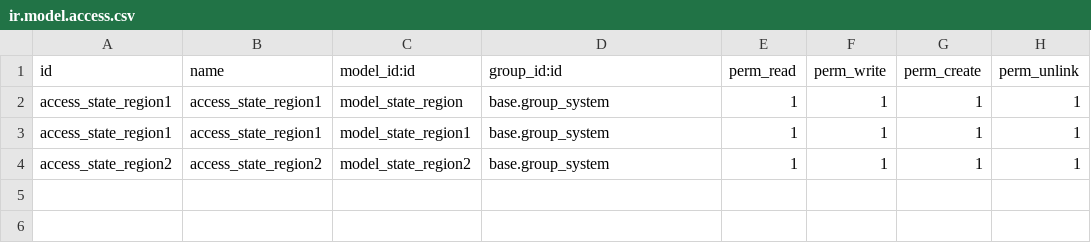
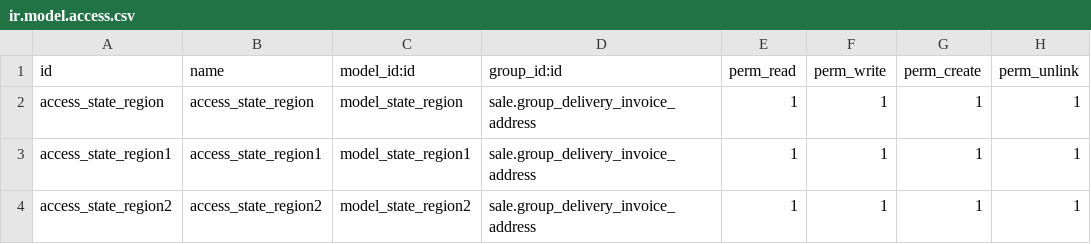
Before and after one commit to zamzamintl/silver, a CSV file: addons/ecomm_custom/secuirty/ir.model.access.csv, drawn as a sheet.

```diff
--- a/addons/ecomm_custom/secuirty/ir.model.access.csv
+++ b/addons/ecomm_custom/secuirty/ir.model.access.csv
@@ -1,4 +1,4 @@
 id,name,model_id:id,group_id:id,perm_read,perm_write,perm_create,perm_unlink
-access_state_region1,access_state_region1,model_state_region,base.group_system,1,1,1,1
-access_state_region1,access_state_region1,model_state_region1,base.group_system,1,1,1,1
-access_state_region2,access_state_region2,model_state_region2,base.group_system,1,1,1,1
+access_state_region,access_state_region,model_state_region,sale.group_delivery_invoice_address,1,1,1,1
+access_state_region1,access_state_region1,model_state_region1,sale.group_delivery_invoice_address,1,1,1,1
+access_state_region2,access_state_region2,model_state_region2,sale.group_delivery_invoice_address,1,1,1,1
```
Also changed, not shown: 10 other files.
